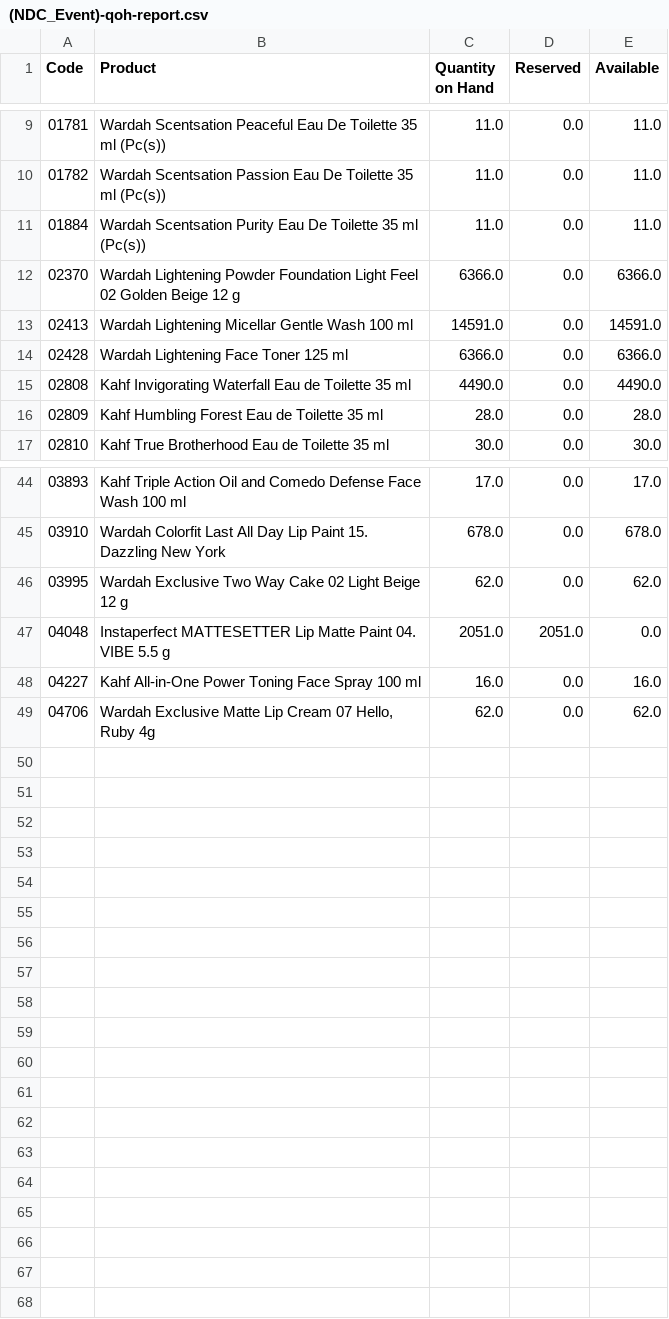
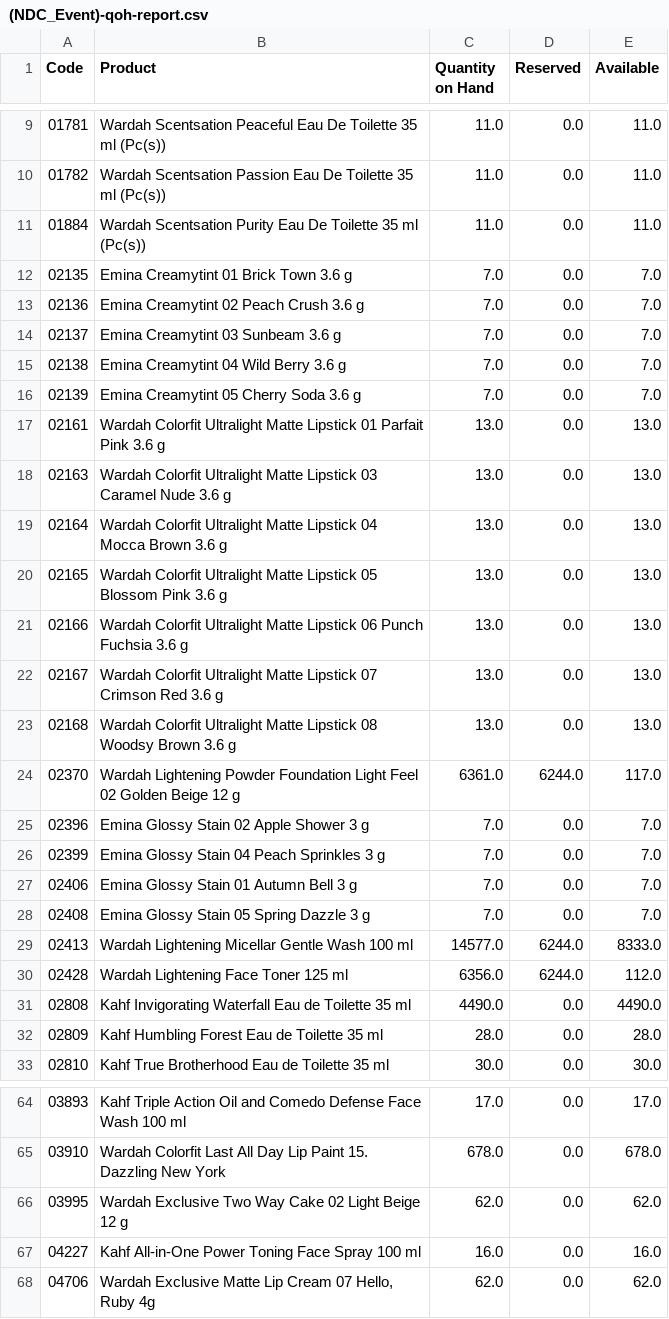
Before and after one commit to DekyHairudin/Deky, a CSV file: RPA/Data Stock NDC/(NDC_Event)-qoh-report.csv, drawn as a sheet; only a part is shown, gaps mark what is left out; the diff covers the shown part only.

```diff
--- a/RPA/Data Stock NDC/(NDC_Event)-qoh-report.csv
+++ b/RPA/Data Stock NDC/(NDC_Event)-qoh-report.csv
@@ -11,5 +11,21 @@ Code,Product,Quantity on Hand,Reserved,Available
 01884,Wardah Scentsation Purity Eau De Toilette 35 ml (Pc(s)),11.0,0.0,11.0
-02370,Wardah Lightening Powder Foundation Light Feel 02 Golden Beige 12 g,6366.0,0.0,6366.0
-02413,Wardah Lightening Micellar Gentle Wash 100 ml,14591.0,0.0,14591.0
-02428,Wardah Lightening Face Toner 125 ml,6366.0,0.0,6366.0
+02135,Emina Creamytint 01 Brick Town 3.6 g,7.0,0.0,7.0
+02136,Emina Creamytint 02 Peach Crush 3.6 g,7.0,0.0,7.0
+02137,Emina Creamytint 03 Sunbeam 3.6 g,7.0,0.0,7.0
+02138,Emina Creamytint 04 Wild Berry 3.6 g,7.0,0.0,7.0
+02139,Emina Creamytint 05 Cherry Soda 3.6 g,7.0,0.0,7.0
+02161,Wardah Colorfit Ultralight Matte Lipstick 01 Parfait Pink 3.6 g,13.0,0.0,13.0
+02163,Wardah Colorfit Ultralight Matte Lipstick 03 Caramel Nude 3.6 g,13.0,0.0,13.0
+02164,Wardah Colorfit Ultralight Matte Lipstick 04 Mocca Brown 3.6 g,13.0,0.0,13.0
+02165,Wardah Colorfit Ultralight Matte Lipstick 05 Blossom Pink 3.6 g,13.0,0.0,13.0
+02166,Wardah Colorfit Ultralight Matte Lipstick 06 Punch Fuchsia 3.6 g,13.0,0.0,13.0
+02167,Wardah Colorfit Ultralight Matte Lipstick 07 Crimson Red 3.6 g,13.0,0.0,13.0
+02168,Wardah Colorfit Ultralight Matte Lipstick 08 Woodsy Brown 3.6 g,13.0,0.0,13.0
+02370,Wardah Lightening Powder Foundation Light Feel 02 Golden Beige 12 g,6361.0,6244.0,117.0
+02396,Emina Glossy Stain 02 Apple Shower 3 g,7.0,0.0,7.0
+02399,Emina Glossy Stain 04 Peach Sprinkles 3 g,7.0,0.0,7.0
+02406,Emina Glossy Stain 01 Autumn Bell 3 g,7.0,0.0,7.0
+02408,Emina Glossy Stain 05 Spring Dazzle 3 g,7.0,0.0,7.0
+02413,Wardah Lightening Micellar Gentle Wash 100 ml,14577.0,6244.0,8333.0
+02428,Wardah Lightening Face Toner 125 ml,6356.0,6244.0,112.0
 02808,Kahf Invigorating Waterfall Eau de Toilette 35 ml,4490.0,0.0,4490.0
@@ -46,3 +66,2 @@ Code,Product,Quantity on Hand,Reserved,Available
 03995,Wardah Exclusive Two Way Cake 02 Light Beige 12 g,62.0,0.0,62.0
-04048,Instaperfect MATTESETTER Lip Matte Paint 04. VIBE 5.5 g,2051.0,2051.0,0.0
 04227,Kahf All-in-One Power Toning Face Spray 100 ml,16.0,0.0,16.0
```
Also changed, not shown: 5 added rows and 1 removed row elsewhere in this file, RPA/Data Stock NDC/(NDC_Hold Quality)-qoh-report VARCOS.csv, RPA/Data Stock NDC/(NDC_Reserved to Malaysia)-qoh-report.csv, 6 other files.
